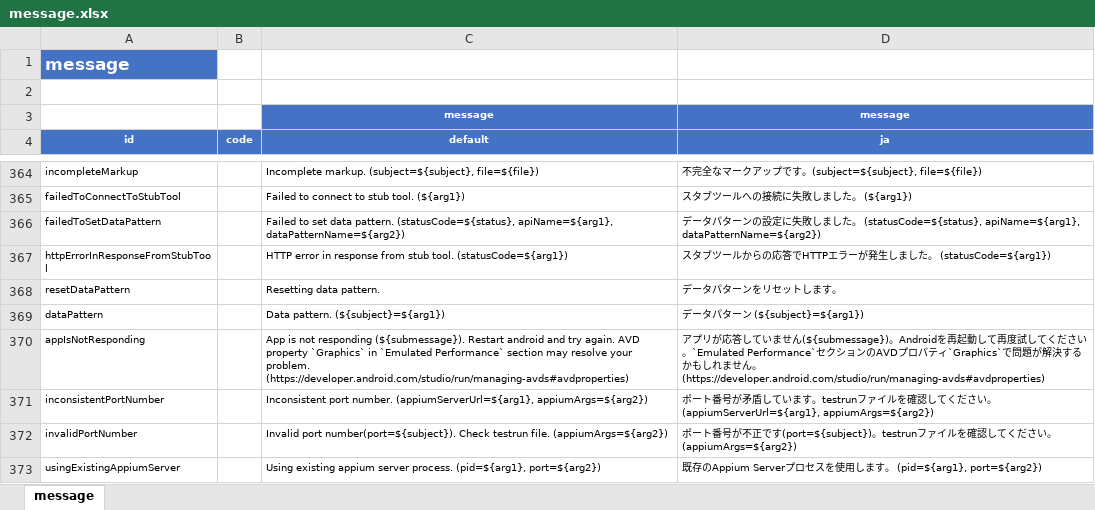
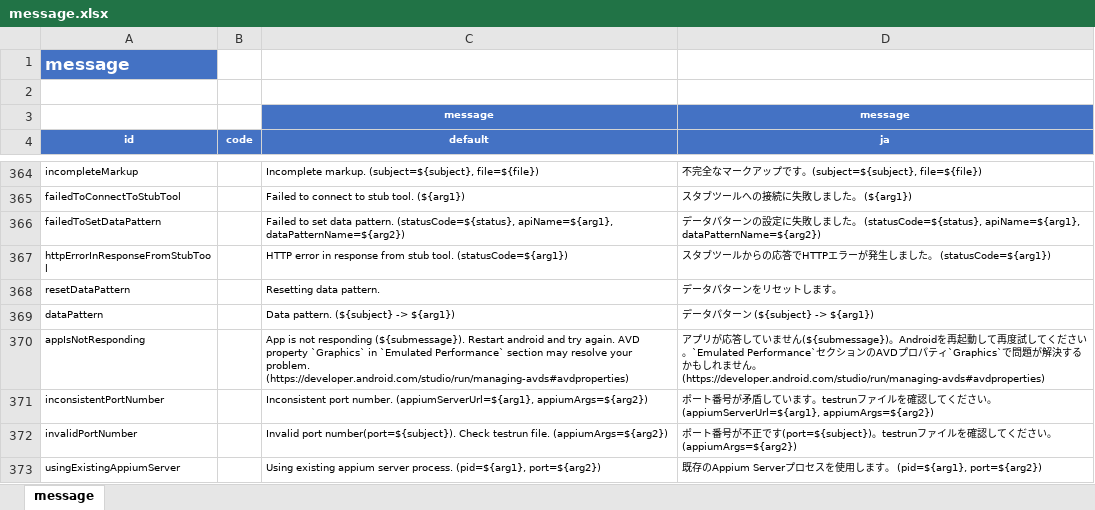
Before and after one commit to ldi-github/shirates-core, an Excel workbook: src/main/resources/message.xlsx, sheet message, drawn as a sheet; only a part is shown, gaps mark what is left out; values as stored, in another font and other column widths than the file's, no borders; conditional formats not drawn; the diff names each change by its address in the sheet, - before the commit and + after, or states it on an @@ line.

Commit message:
Bug Fix - dataPattern

```diff
--- a/src/main/resources/message.xlsx (sheet message)
+++ b/src/main/resources/message.xlsx (sheet message)
-C369 (default): Data pattern. (${subject}=${arg1})
+C369 (default): Data pattern. (${subject} -> ${arg1})
-D369 (ja): データパターン (${subject}=${arg1})
+D369 (ja): データパターン (${subject} -> ${arg1})
```
Also changed, not shown: 3 other files.
